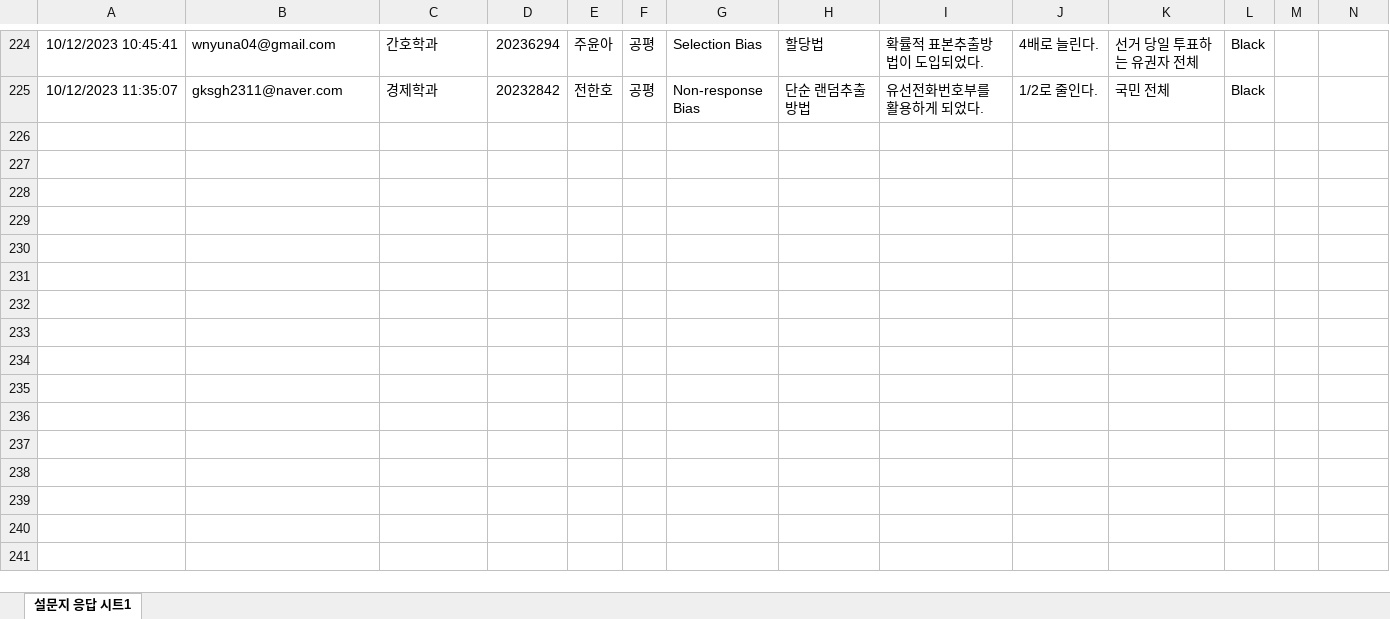
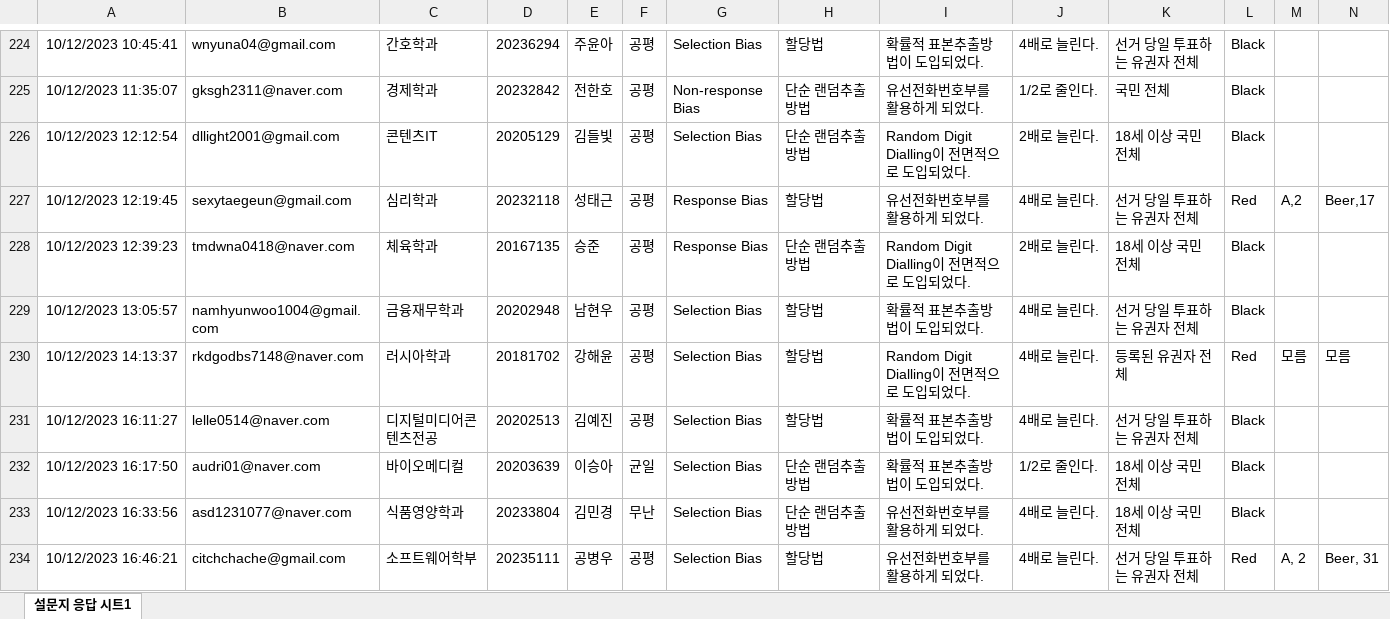
Before and after one commit to kwlee58/class202302, an Excel workbook: R/data/quiz231009.xlsx, sheet 설문지 응답 시트1, drawn as a sheet; only a part is shown, gaps mark what is left out; values as stored, in another font and other column widths than the file's, no borders; rows hold the shown columns only; the diff covers the shown part only; the diff names each change by its address in the sheet, - before the commit and + after, or states it on an @@ line.

```diff
--- a/R/data/quiz231009.xlsx (sheet 설문지 응답 시트1)
+++ b/R/data/quiz231009.xlsx (sheet 설문지 응답 시트1)
+row 226: 10/12/2023 12:12:54 | dllight2001@gmail.com | 콘텐츠IT | 20205129 | 김들빛 | 공평 | Selection Bias | 단순 랜덤추출방법 | Random Digit Dialling이 전면적으로 도입되었다. | 2배로 늘린다. | 18세 이상 국민 전체 | Black
+row 227: 10/12/2023 12:19:45 | sexytaegeun@gmail.com | 심리학과 | 20232118 | 성태근 | 공평 | Response Bias | 할당법 | 유선전화번호부를 활용하게 되었다. | 4배로 늘린다. | 선거 당일 투표하는 유권자 전체 | Red | A,2 | Beer,17
+row 228: 10/12/2023 12:39:23 | tmdwna0418@naver.com | 체육학과 | 20167135 | 승준 | 공평 | Response Bias | 단순 랜덤추출방법 | Random Digit Dialling이 전면적으로 도입되었다. | 2배로 늘린다. | 18세 이상 국민 전체 | Black
+row 229: 10/12/2023 13:05:57 | namhyunwoo1004@gmail.com | 금융재무학과 | 20202948 | 남현우 | 공평 | Selection Bias | 할당법 | 확률적 표본추출방법이 도입되었다. | 4배로 늘린다. | 선거 당일 투표하는 유권자 전체 | Black
+row 230: 10/12/2023 14:13:37 | rkdgodbs7148@naver.com | 러시아학과 | 20181702 | 강해윤 | 공평 | Selection Bias | 할당법 | Random Digit Dialling이 전면적으로 도입되었다. | 4배로 늘린다. | 등록된 유권자 전체 | Red | 모름 | 모름
+row 231: 10/12/2023 16:11:27 | lelle0514@naver.com | 디지털미디어콘텐츠전공 | 20202513 | 김예진 | 공평 | Selection Bias | 할당법 | 확률적 표본추출방법이 도입되었다. | 4배로 늘린다. | 선거 당일 투표하는 유권자 전체 | Black
+row 232: 10/12/2023 16:17:50 | audri01@naver.com | 바이오메디컬 | 20203639 | 이승아 | 균일 | Selection Bias | 단순 랜덤추출방법 | 확률적 표본추출방법이 도입되었다. | 1/2로 줄인다. | 18세 이상 국민 전체 | Black
+row 233: 10/12/2023 16:33:56 | asd1231077@naver.com | 식품영양학과 | 20233804 | 김민경 | 무난 | Selection Bias | 단순 랜덤추출방법 | 유선전화번호부를 활용하게 되었다. | 4배로 늘린다. | 18세 이상 국민 전체 | Black
+row 234: 10/12/2023 16:46:21 | citchchache@gmail.com | 소프트웨어학부 | 20235111 | 공병우 | 공평 | Selection Bias | 할당법 | 유선전화번호부를 활용하게 되었다. | 4배로 늘린다. | 선거 당일 투표하는 유권자 전체 | Red | A, 2 | Beer, 31
```
Also changed, not shown: 28 added rows elsewhere in this sheet, R/data/quiz231002.xlsx, R/data/quiz231002_tmp.xlsx, 18 other files.
